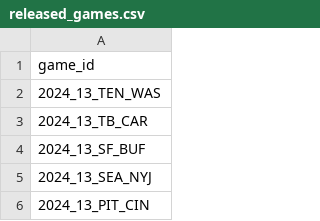
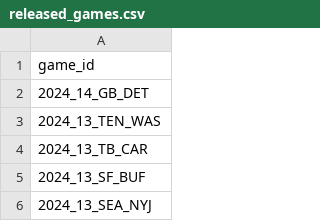
Before and after one commit to nflverse/nflverse-pbp-internal, a CSV file: released_games.csv, drawn as a sheet; only a part is shown; the shorter side is filled out with more unchanged rows.

```diff
--- a/released_games.csv
+++ b/released_games.csv
@@ -1,2 +1,3 @@
 game_id
+2024_14_GB_DET
 2024_13_TEN_WAS
```
